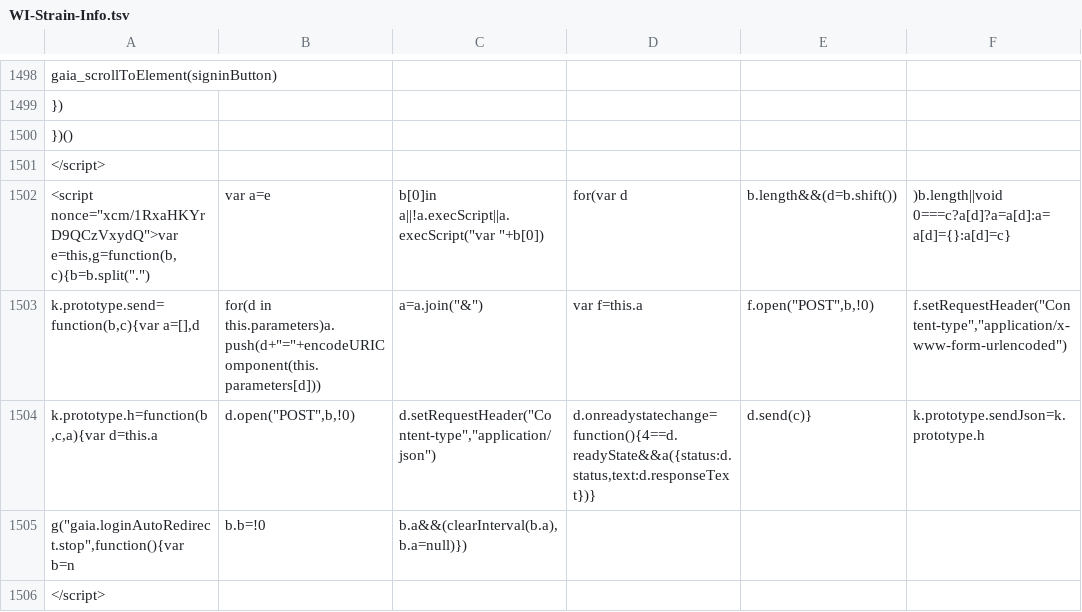
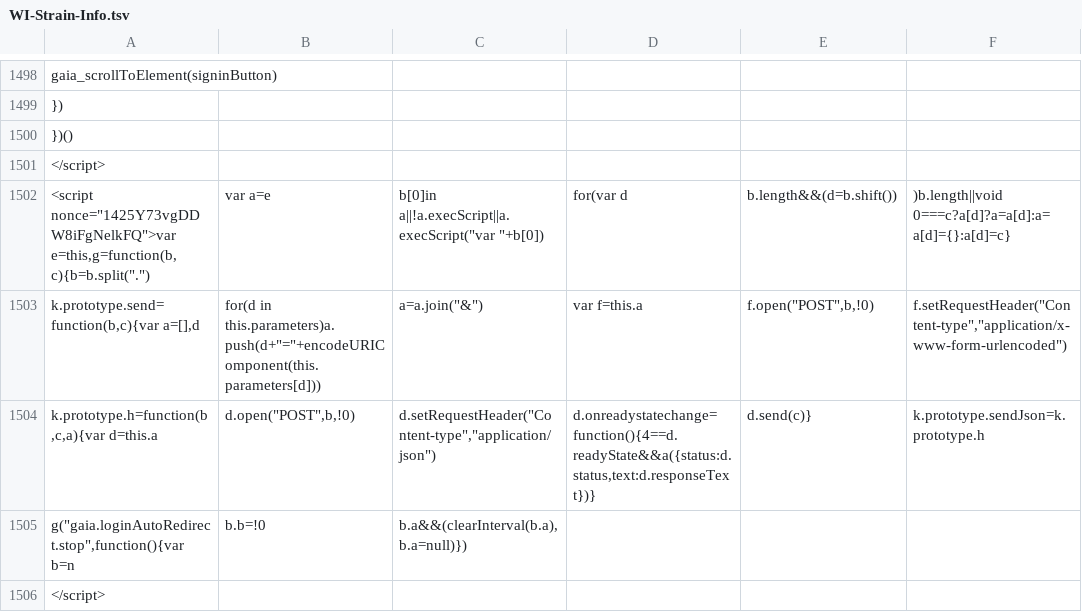
Before and after one commit to AndersenLab/WI-Strain-Info, a TSV file: WI-Strain-Info.tsv, drawn as a sheet; only a part is shown, gaps mark what is left out; the diff covers the shown part only; the diff names each change by its address in the sheet, - before the commit and + after, or states it on an @@ line.

```diff
--- a/WI-Strain-Info.tsv
+++ b/WI-Strain-Info.tsv
-A1502: <script nonce="xcm/1RxaHKYrD9QCzVxydQ">var e=this,g=function(b,c){b=b.split(".")
+A1502: <script nonce="1425Y73vgDDW8iFgNelkFQ">var e=this,g=function(b,c){b=b.split(".")
```
Also changed, not shown: 11 edited cells elsewhere in this file.
